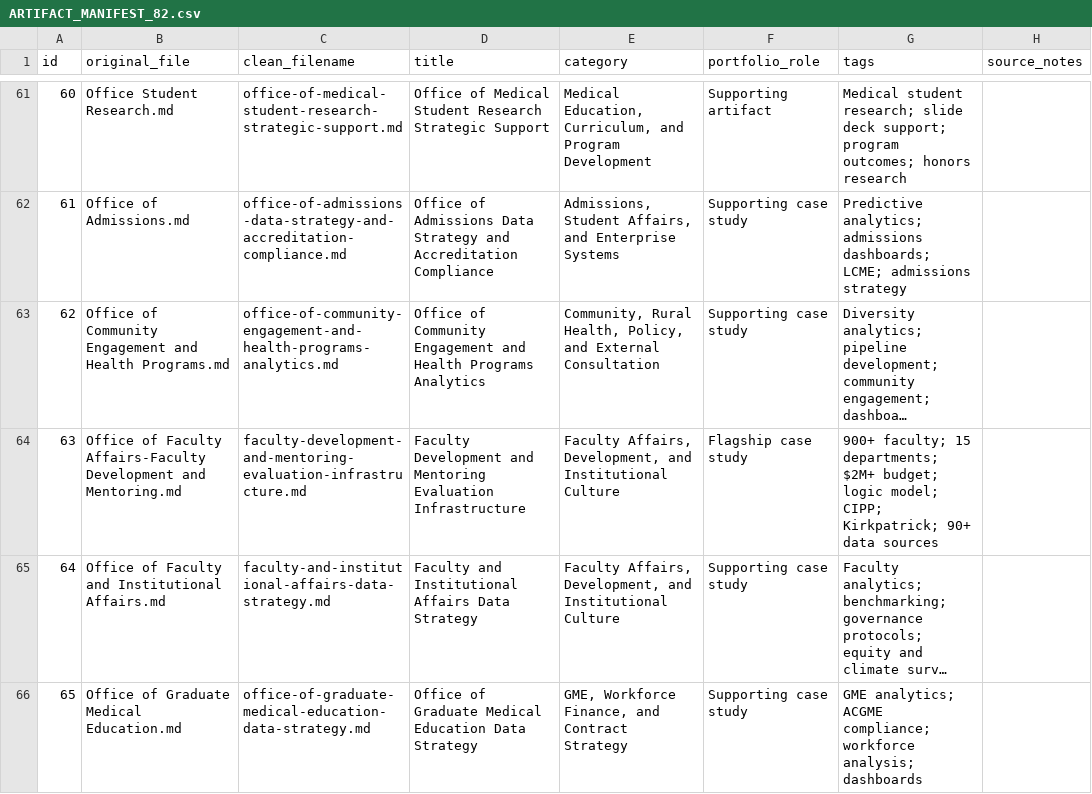
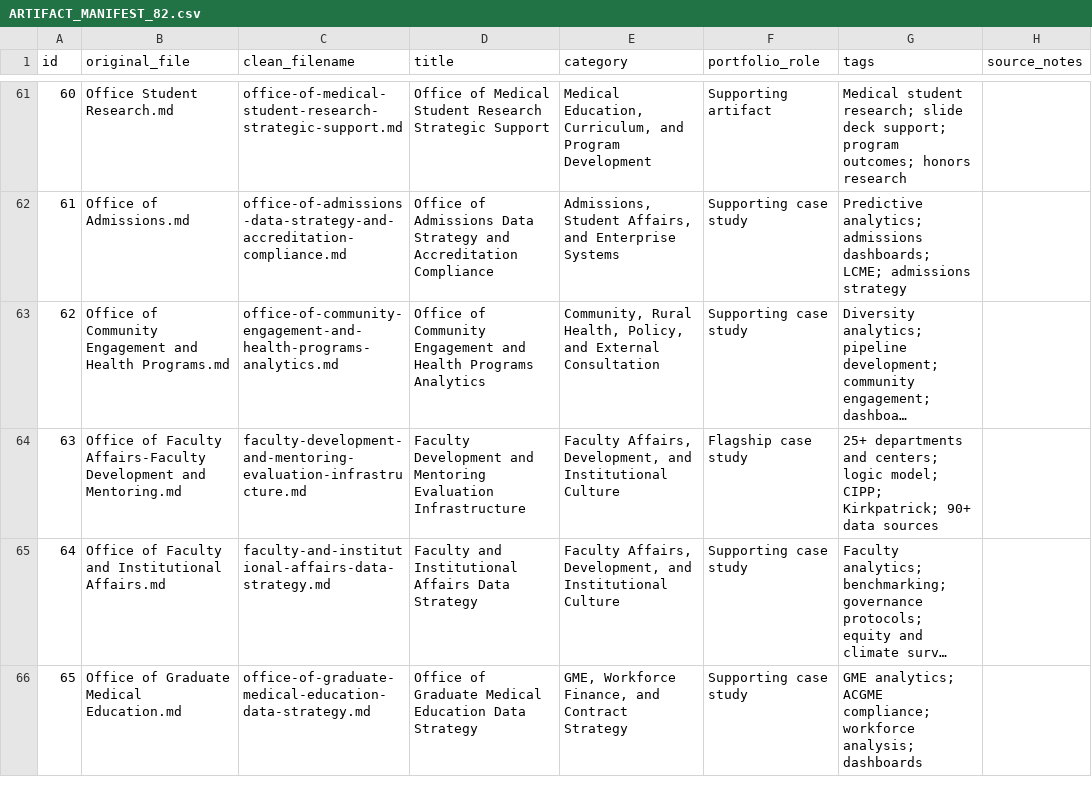
Before and after one commit to DataDrivenMed/DataDrivenMed.github.io, a CSV file: content/ARTIFACT_MANIFEST_82.csv, drawn as a sheet; only a part is shown, gaps mark what is left out; long unchanged cells end in …; the diff names each change by its address in the sheet, - before the commit and + after, or states it on an @@ line.

Commit message:
Publish dark executive portfolio redesign
Updates portfolio website with dark executive design, revised library content, and embedded Ask the Portfolio assistant.

```diff
--- a/content/ARTIFACT_MANIFEST_82.csv
+++ b/content/ARTIFACT_MANIFEST_82.csv
-G64 (tags): 900+ faculty; 15 departments; $2M+ budget; logic model;…
+G64 (tags): 25+ departments and centers; logic model;…
```
Also changed, not shown: 10 other files.
